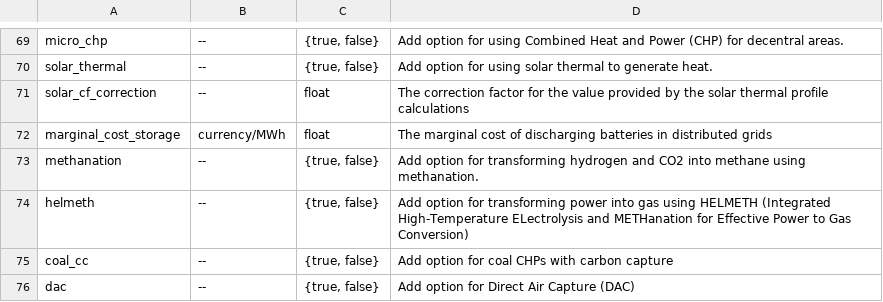
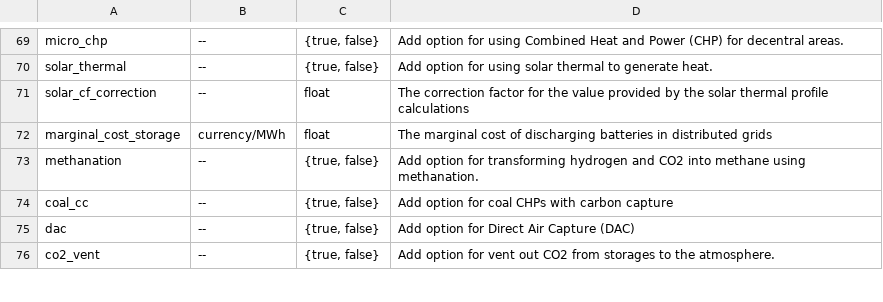
Before and after one commit to open-energy-transition/clean-firm-techs-eu, a CSV file: doc/configtables/sector.csv, drawn as a sheet; only a part is shown, gaps mark what is left out; the shorter side is filled out with more unchanged rows.

Commit message:
remove helmeth option

```diff
--- a/doc/configtables/sector.csv
+++ b/doc/configtables/sector.csv
@@ -73,3 +73,2 @@ marginal_cost_storage,currency/MWh ,float,The marginal cost of discharging batte
 methanation,--,"{true, false}",Add option for transforming hydrogen and CO2 into methane using methanation.
-helmeth,--,"{true, false}",Add option for transforming power into gas using HELMETH (Integrated High-Temperature ELectrolysis and METHanation for Effective Power to Gas Conversion)
 coal_cc,--,"{true, false}",Add option for coal CHPs with carbon capture
```
Also changed, not shown: 5 other files.
